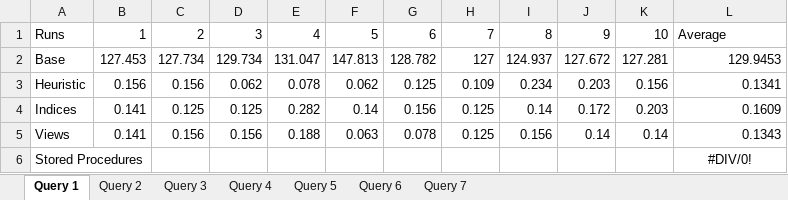
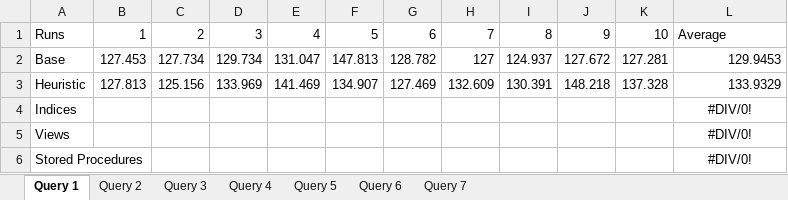
Before and after one commit to JNM-2T17/ADVANDB-MCO1, an Excel workbook: Queries/ADVANDB_FernandezSanPedroSyfu_Statistics_v1.xlsx, sheet Query 1, drawn as a sheet; values as stored, in another font and other column widths than the file's, no borders; the diff names each change by its address in the sheet, - before the commit and + after, or states it on an @@ line.

Commit message:
Query updates

```diff
--- a/Queries/ADVANDB_FernandezSanPedroSyfu_Statistics_v1.xlsx (sheet Query 1)
+++ b/Queries/ADVANDB_FernandezSanPedroSyfu_Statistics_v1.xlsx (sheet Query 1)
-B3: 0.156
+B3: 127.813
-C3: 0.156
+C3: 125.156
-D3: 0.062
+D3: 133.969
-E3: 0.078
+E3: 141.469
-F3: 0.062
+F3: 134.907
-G3: 0.125
+G3: 127.469
-H3: 0.109
+H3: 132.609
-I3: 0.234
+I3: 130.391
-J3: 0.203
+J3: 148.218
-K3: 0.156
+K3: 137.328
-L3: 0.1341
+L3: 133.9329
-B4:B5: 0.141
+B4:B5: (empty)
-C4: 0.125
+C4: (empty)
-D4: 0.125
+D4: (empty)
-E4: 0.282
+E4: (empty)
-F4: 0.14
+F4: (empty)
-G4: 0.156
+G4: (empty)
-H4:H5: 0.125
+H4:H5: (empty)
-I4: 0.14
+I4: (empty)
-J4: 0.172
+J4: (empty)
-K4: 0.203
+K4: (empty)
-L4: 0.1609
+L4: #DIV/0!
-L4:L5 alignment: right
+L4:L5 alignment: center
-C5: 0.156
+C5: (empty)
-D5: 0.156
+D5: (empty)
-E5: 0.188
+E5: (empty)
-F5: 0.063
+F5: (empty)
-G5: 0.078
+G5: (empty)
-I5: 0.156
+I5: (empty)
-J5: 0.14
+J5: (empty)
-K5: 0.14
+K5: (empty)
-L5: 0.1343
+L5: #DIV/0!
```
Also changed, not shown: sheet Query 6, sheet Query 3, sheet Query 5, sheet Query 2, sheet Query 4, 18 other files.
